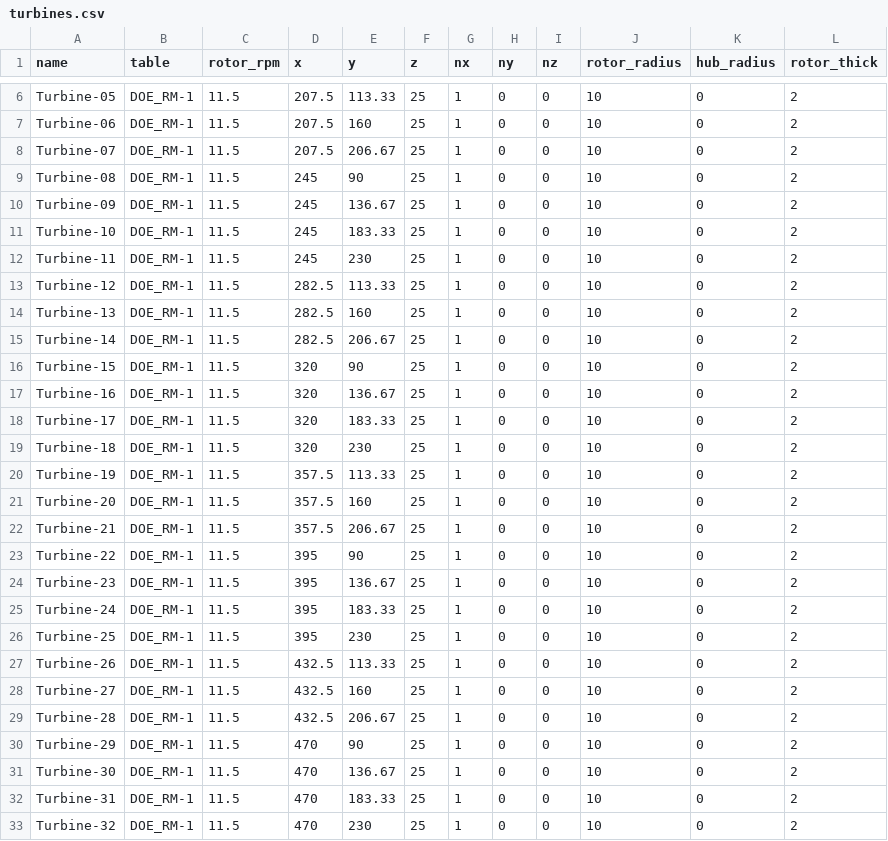
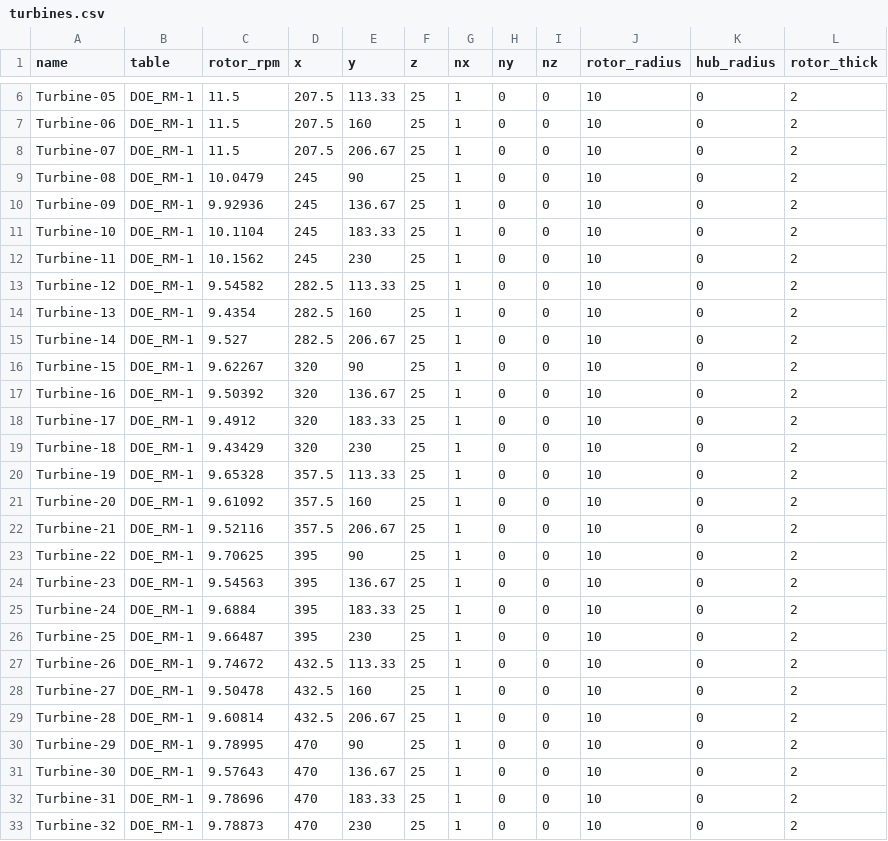
Before and after one commit to dcsale/TidalChannel, a CSV file: inputs/turbines.csv, drawn as a sheet; only a part is shown, gaps mark what is left out.

Commit message:
user inputs are defined in a single CSV file now, much easier!

```diff
--- a/inputs/turbines.csv
+++ b/inputs/turbines.csv
@@ -8,26 +8,26 @@ Turbine-06,DOE_RM-1,11.5,207.5,160,25,1,0,0,10,0,2
 Turbine-07,DOE_RM-1,11.5,207.5,206.67,25,1,0,0,10,0,2
-Turbine-08,DOE_RM-1,11.5,245,90,25,1,0,0,10,0,2
-Turbine-09,DOE_RM-1,11.5,245,136.67,25,1,0,0,10,0,2
-Turbine-10,DOE_RM-1,11.5,245,183.33,25,1,0,0,10,0,2
-Turbine-11,DOE_RM-1,11.5,245,230,25,1,0,0,10,0,2
-Turbine-12,DOE_RM-1,11.5,282.5,113.33,25,1,0,0,10,0,2
-Turbine-13,DOE_RM-1,11.5,282.5,160,25,1,0,0,10,0,2
-Turbine-14,DOE_RM-1,11.5,282.5,206.67,25,1,0,0,10,0,2
-Turbine-15,DOE_RM-1,11.5,320,90,25,1,0,0,10,0,2
-Turbine-16,DOE_RM-1,11.5,320,136.67,25,1,0,0,10,0,2
-Turbine-17,DOE_RM-1,11.5,320,183.33,25,1,0,0,10,0,2
-Turbine-18,DOE_RM-1,11.5,320,230,25,1,0,0,10,0,2
-Turbine-19,DOE_RM-1,11.5,357.5,113.33,25,1,0,0,10,0,2
-Turbine-20,DOE_RM-1,11.5,357.5,160,25,1,0,0,10,0,2
-Turbine-21,DOE_RM-1,11.5,357.5,206.67,25,1,0,0,10,0,2
-Turbine-22,DOE_RM-1,11.5,395,90,25,1,0,0,10,0,2
-Turbine-23,DOE_RM-1,11.5,395,136.67,25,1,0,0,10,0,2
-Turbine-24,DOE_RM-1,11.5,395,183.33,25,1,0,0,10,0,2
-Turbine-25,DOE_RM-1,11.5,395,230,25,1,0,0,10,0,2
-Turbine-26,DOE_RM-1,11.5,432.5,113.33,25,1,0,0,10,0,2
-Turbine-27,DOE_RM-1,11.5,432.5,160,25,1,0,0,10,0,2
-Turbine-28,DOE_RM-1,11.5,432.5,206.67,25,1,0,0,10,0,2
-Turbine-29,DOE_RM-1,11.5,470,90,25,1,0,0,10,0,2
-Turbine-30,DOE_RM-1,11.5,470,136.67,25,1,0,0,10,0,2
-Turbine-31,DOE_RM-1,11.5,470,183.33,25,1,0,0,10,0,2
-Turbine-32,DOE_RM-1,11.5,470,230,25,1,0,0,10,0,2
+Turbine-08,DOE_RM-1,10.0479,245,90,25,1,0,0,10,0,2
+Turbine-09,DOE_RM-1,9.92936,245,136.67,25,1,0,0,10,0,2
+Turbine-10,DOE_RM-1,10.1104,245,183.33,25,1,0,0,10,0,2
+Turbine-11,DOE_RM-1,10.1562,245,230,25,1,0,0,10,0,2
+Turbine-12,DOE_RM-1,9.54582,282.5,113.33,25,1,0,0,10,0,2
+Turbine-13,DOE_RM-1,9.4354,282.5,160,25,1,0,0,10,0,2
+Turbine-14,DOE_RM-1,9.527,282.5,206.67,25,1,0,0,10,0,2
+Turbine-15,DOE_RM-1,9.62267,320,90,25,1,0,0,10,0,2
+Turbine-16,DOE_RM-1,9.50392,320,136.67,25,1,0,0,10,0,2
+Turbine-17,DOE_RM-1,9.4912,320,183.33,25,1,0,0,10,0,2
+Turbine-18,DOE_RM-1,9.43429,320,230,25,1,0,0,10,0,2
+Turbine-19,DOE_RM-1,9.65328,357.5,113.33,25,1,0,0,10,0,2
+Turbine-20,DOE_RM-1,9.61092,357.5,160,25,1,0,0,10,0,2
+Turbine-21,DOE_RM-1,9.52116,357.5,206.67,25,1,0,0,10,0,2
+Turbine-22,DOE_RM-1,9.70625,395,90,25,1,0,0,10,0,2
+Turbine-23,DOE_RM-1,9.54563,395,136.67,25,1,0,0,10,0,2
+Turbine-24,DOE_RM-1,9.6884,395,183.33,25,1,0,0,10,0,2
+Turbine-25,DOE_RM-1,9.66487,395,230,25,1,0,0,10,0,2
+Turbine-26,DOE_RM-1,9.74672,432.5,113.33,25,1,0,0,10,0,2
+Turbine-27,DOE_RM-1,9.50478,432.5,160,25,1,0,0,10,0,2
+Turbine-28,DOE_RM-1,9.60814,432.5,206.67,25,1,0,0,10,0,2
+Turbine-29,DOE_RM-1,9.78995,470,90,25,1,0,0,10,0,2
+Turbine-30,DOE_RM-1,9.57643,470,136.67,25,1,0,0,10,0,2
+Turbine-31,DOE_RM-1,9.78696,470,183.33,25,1,0,0,10,0,2
+Turbine-32,DOE_RM-1,9.78873,470,230,25,1,0,0,10,0,2
```
Also changed, not shown: 27 other files.
